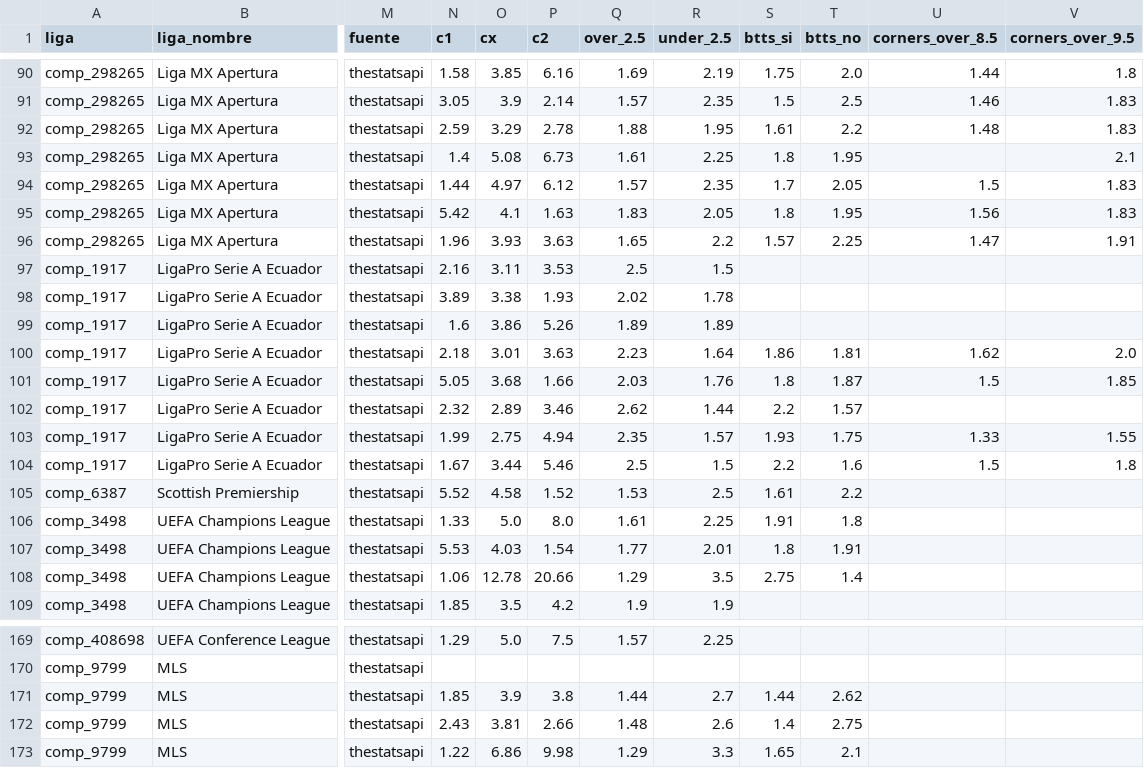
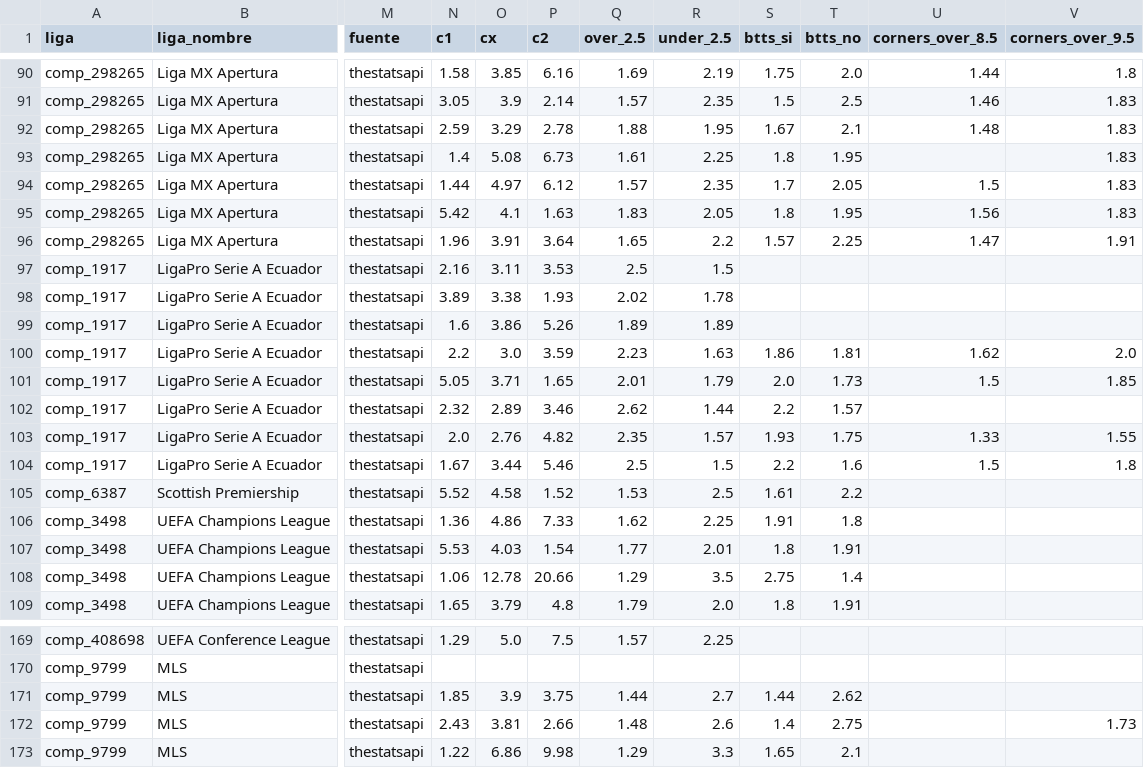
Before and after one commit to Sportpicks/SportPicks-Ligas, a CSV file: Data/partidos/proximos.csv, drawn as a sheet; only a part is shown, gaps mark what is left out; the diff covers the shown part only; the diff names each change by its address in the sheet, - before the commit and + after, or states it on an @@ line.

```diff
--- a/Data/partidos/proximos.csv
+++ b/Data/partidos/proximos.csv
-S92 (btts_si): 1.61
+S92 (btts_si): 1.67
-T92 (btts_no): 2.2
+T92 (btts_no): 2.1
-V93 (corners_over_9.5): 2.1
+V93 (corners_over_9.5): 1.83
-O96 (cx): 3.93
+O96 (cx): 3.91
-P96 (c2): 3.63
+P96 (c2): 3.64
-N100 (c1): 2.18
+N100 (c1): 2.2
-O100 (cx): 3.01
+O100 (cx): 3.0
-P100 (c2): 3.63
+P100 (c2): 3.59
-R100 (under_2.5): 1.64
+R100 (under_2.5): 1.63
-O101 (cx): 3.68
+O101 (cx): 3.71
-P101 (c2): 1.66
+P101 (c2): 1.65
-Q101 (over_2.5): 2.03
+Q101 (over_2.5): 2.01
-R101 (under_2.5): 1.76
+R101 (under_2.5): 1.79
-S101 (btts_si): 1.8
+S101 (btts_si): 2.0
-T101 (btts_no): 1.87
+T101 (btts_no): 1.73
-N103 (c1): 1.99
+N103 (c1): 2.0
-O103 (cx): 2.75
+O103 (cx): 2.76
-P103 (c2): 4.94
+P103 (c2): 4.82
-N106 (c1): 1.33
+N106 (c1): 1.36
-O106 (cx): 5.0
+O106 (cx): 4.86
-P106 (c2): 8.0
+P106 (c2): 7.33
-Q106 (over_2.5): 1.61
+Q106 (over_2.5): 1.62
-N109 (c1): 1.85
+N109 (c1): 1.65
-O109 (cx): 3.5
+O109 (cx): 3.79
-P109 (c2): 4.2
+P109 (c2): 4.8
-Q109 (over_2.5): 1.9
+Q109 (over_2.5): 1.79
-R109 (under_2.5): 1.9
+R109 (under_2.5): 2.0
-S109 (btts_si): (empty)
+S109 (btts_si): 1.8
-T109 (btts_no): (empty)
+T109 (btts_no): 1.91
-P171 (c2): 3.8
+P171 (c2): 3.75
-V172 (corners_over_9.5): (empty)
+V172 (corners_over_9.5): 1.73
```
Also changed, not shown: 80 edited cells elsewhere in this file, Data/historial_picks.csv, 3 other files.
